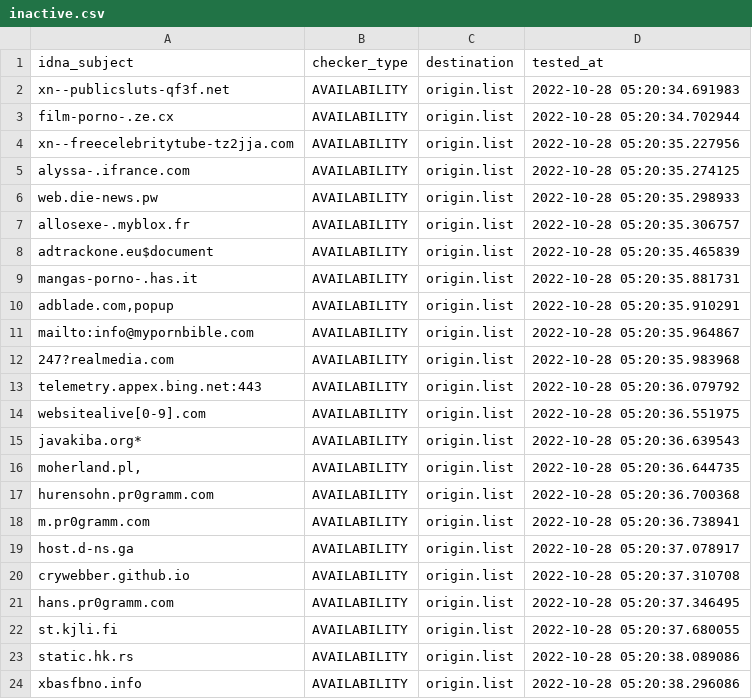
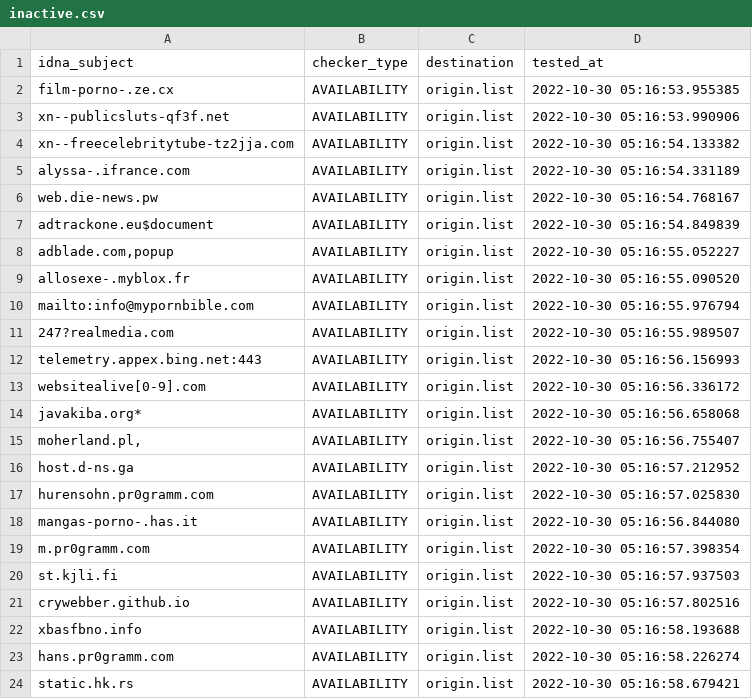
Before and after one commit to dead-hosts/repository-structure, a CSV file: .pyfunceble/inactive.csv, drawn as a sheet.

Commit message:
[Final/Result][Dead-Hosts::repository-structure] | cc @funilrys |  [GHA skip]
0OuJ89qiP_uNIzgoyk-w4men

```diff
--- a/.pyfunceble/inactive.csv
+++ b/.pyfunceble/inactive.csv
@@ -1,24 +1,24 @@
 idna_subject,checker_type,destination,tested_at
-xn--publicsluts-qf3f.net,AVAILABILITY,origin.list,2022-10-28 05:20:34.691983
-film-porno-.ze.cx,AVAILABILITY,origin.list,2022-10-28 05:20:34.702944
-xn--freecelebritytube-tz2jja.com,AVAILABILITY,origin.list,2022-10-28 05:20:35.227956
-alyssa-.ifrance.com,AVAILABILITY,origin.list,2022-10-28 05:20:35.274125
-web.die-news.pw,AVAILABILITY,origin.list,2022-10-28 05:20:35.298933
-allosexe-.myblox.fr,AVAILABILITY,origin.list,2022-10-28 05:20:35.306757
-adtrackone.eu$document,AVAILABILITY,origin.list,2022-10-28 05:20:35.465839
-mangas-porno-.has.it,AVAILABILITY,origin.list,2022-10-28 05:20:35.881731
-"adblade.com,popup",AVAILABILITY,origin.list,2022-10-28 05:20:35.910291
-mailto:info@mypornbible.com,AVAILABILITY,origin.list,2022-10-28 05:20:35.964867
-247?realmedia.com,AVAILABILITY,origin.list,2022-10-28 05:20:35.983968
-telemetry.appex.bing.net:443,AVAILABILITY,origin.list,2022-10-28 05:20:36.079792
-websitealive[0-9].com,AVAILABILITY,origin.list,2022-10-28 05:20:36.551975
-javakiba.org*,AVAILABILITY,origin.list,2022-10-28 05:20:36.639543
-"moherland.pl,",AVAILABILITY,origin.list,2022-10-28 05:20:36.644735
-hurensohn.pr0gramm.com,AVAILABILITY,origin.list,2022-10-28 05:20:36.700368
-m.pr0gramm.com,AVAILABILITY,origin.list,2022-10-28 05:20:36.738941
-host.d-ns.ga,AVAILABILITY,origin.list,2022-10-28 05:20:37.078917
-crywebber.github.io,AVAILABILITY,origin.list,2022-10-28 05:20:37.310708
-hans.pr0gramm.com,AVAILABILITY,origin.list,2022-10-28 05:20:37.346495
-st.kjli.fi,AVAILABILITY,origin.list,2022-10-28 05:20:37.680055
-static.hk.rs,AVAILABILITY,origin.list,2022-10-28 05:20:38.089086
-xbasfbno.info,AVAILABILITY,origin.list,2022-10-28 05:20:38.296086
+film-porno-.ze.cx,AVAILABILITY,origin.list,2022-10-30 05:16:53.955385
+xn--publicsluts-qf3f.net,AVAILABILITY,origin.list,2022-10-30 05:16:53.990906
+xn--freecelebritytube-tz2jja.com,AVAILABILITY,origin.list,2022-10-30 05:16:54.133382
+alyssa-.ifrance.com,AVAILABILITY,origin.list,2022-10-30 05:16:54.331189
+web.die-news.pw,AVAILABILITY,origin.list,2022-10-30 05:16:54.768167
+adtrackone.eu$document,AVAILABILITY,origin.list,2022-10-30 05:16:54.849839
+"adblade.com,popup",AVAILABILITY,origin.list,2022-10-30 05:16:55.052227
+allosexe-.myblox.fr,AVAILABILITY,origin.list,2022-10-30 05:16:55.090520
+mailto:info@mypornbible.com,AVAILABILITY,origin.list,2022-10-30 05:16:55.976794
+247?realmedia.com,AVAILABILITY,origin.list,2022-10-30 05:16:55.989507
+telemetry.appex.bing.net:443,AVAILABILITY,origin.list,2022-10-30 05:16:56.156993
+websitealive[0-9].com,AVAILABILITY,origin.list,2022-10-30 05:16:56.336172
+javakiba.org*,AVAILABILITY,origin.list,2022-10-30 05:16:56.658068
+"moherland.pl,",AVAILABILITY,origin.list,2022-10-30 05:16:56.755407
+host.d-ns.ga,AVAILABILITY,origin.list,2022-10-30 05:16:57.212952
+hurensohn.pr0gramm.com,AVAILABILITY,origin.list,2022-10-30 05:16:57.025830
+mangas-porno-.has.it,AVAILABILITY,origin.list,2022-10-30 05:16:56.844080
+m.pr0gramm.com,AVAILABILITY,origin.list,2022-10-30 05:16:57.398354
+st.kjli.fi,AVAILABILITY,origin.list,2022-10-30 05:16:57.937503
+crywebber.github.io,AVAILABILITY,origin.list,2022-10-30 05:16:57.802516
+xbasfbno.info,AVAILABILITY,origin.list,2022-10-30 05:16:58.193688
+hans.pr0gramm.com,AVAILABILITY,origin.list,2022-10-30 05:16:58.226274
+static.hk.rs,AVAILABILITY,origin.list,2022-10-30 05:16:58.679421
```
Also changed, not shown: 11 other files.
